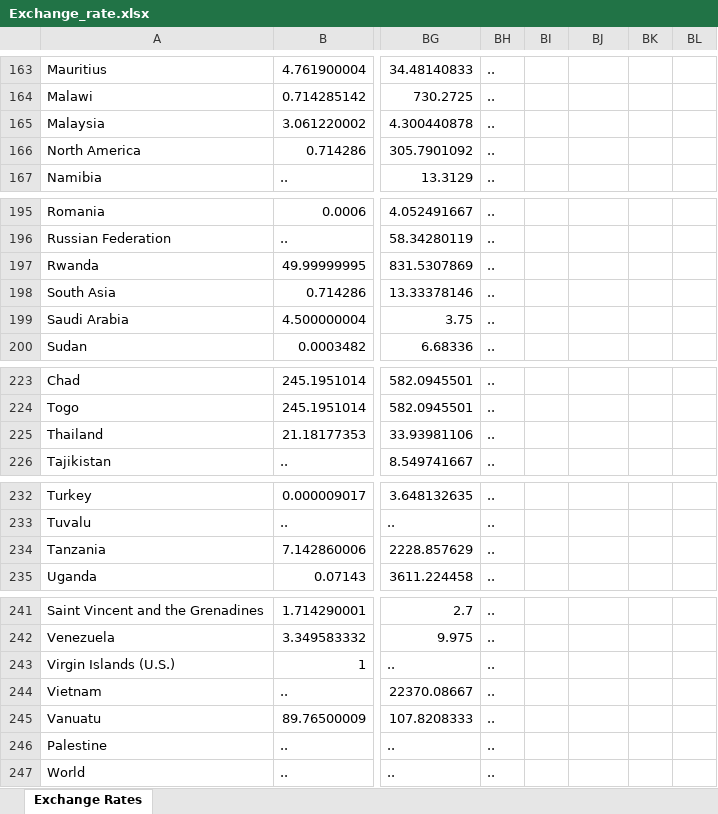
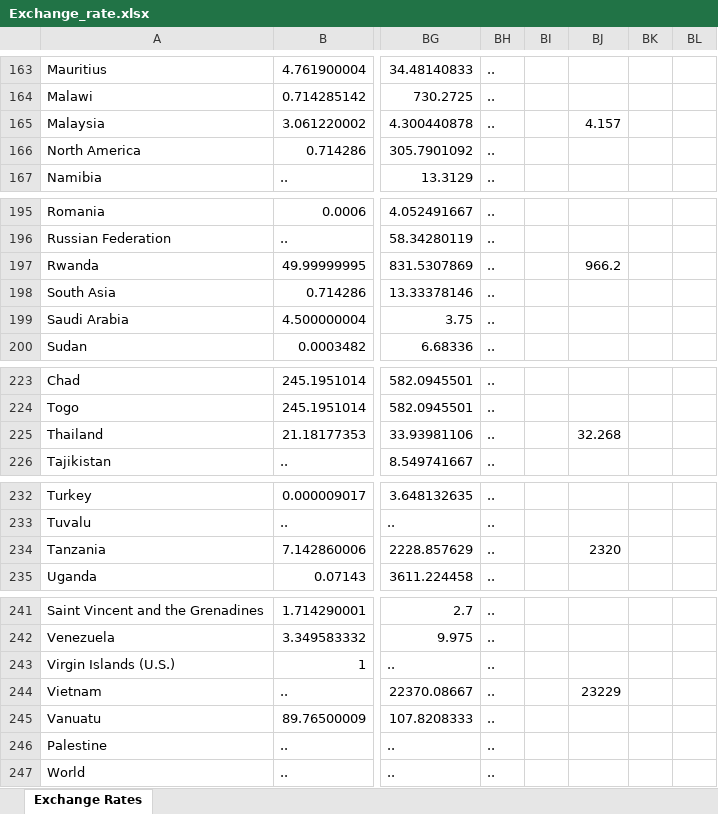
Before and after one commit to Disease-Control-Priorities/NCD-Countdown, an Excel workbook: new_inputs/Exchange_rate.xlsx, sheet Exchange Rates, drawn as a sheet; only a part is shown, gaps mark what is left out; values as stored, in another font and other column widths than the file's, no borders; table styles not drawn; the diff covers the shown part only; the diff names each change by its address in the sheet, - before the commit and + after, or states it on an @@ line.

```diff
--- a/new_inputs/Exchange_rate.xlsx (sheet Exchange Rates)
+++ b/new_inputs/Exchange_rate.xlsx (sheet Exchange Rates)
-BJ165: (empty)
+BJ165: 4.157
-BJ197: (empty)
+BJ197: 966.2
-BJ225: (empty)
+BJ225: 32.268
-BJ234: (empty)
+BJ234: 2320
-BJ244: (empty)
+BJ244: 23229
```
Also changed, not shown: 15 edited cells elsewhere in this sheet, new_inputs/EfficacyData0625.xlsx, 16 other files.
